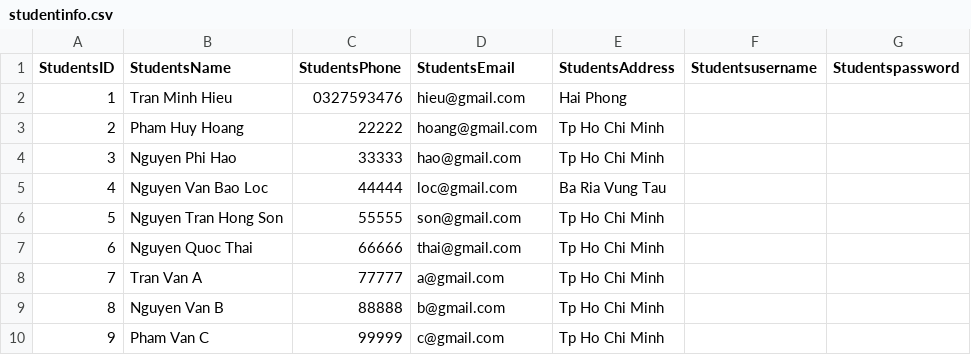
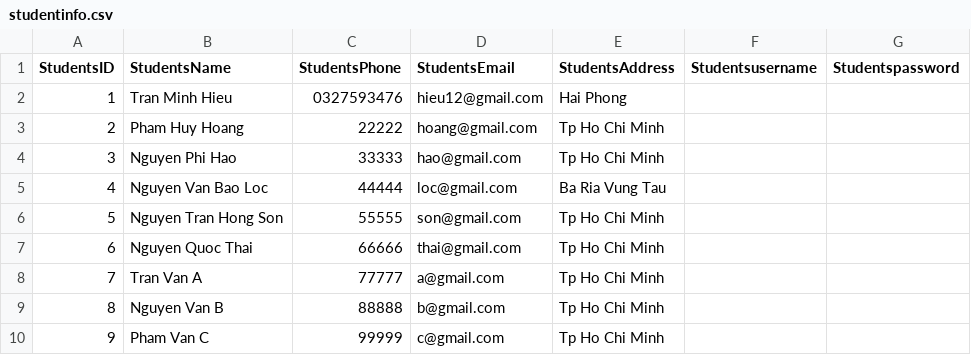
Before and after one commit to FlexCodeKing/QuanLySinhVien, a CSV file: StudentManagement/StudentManagement/CSV_File/studentinfo.csv, drawn as a sheet; the diff names each change by its address in the sheet, - before the commit and + after, or states it on an @@ line.

Commit message:
studentinfo.csv

```diff
--- a/StudentManagement/StudentManagement/CSV_File/studentinfo.csv
+++ b/StudentManagement/StudentManagement/CSV_File/studentinfo.csv
-D2 (StudentsEmail): hieu@gmail.com
+D2 (StudentsEmail): hieu12@gmail.com
```
